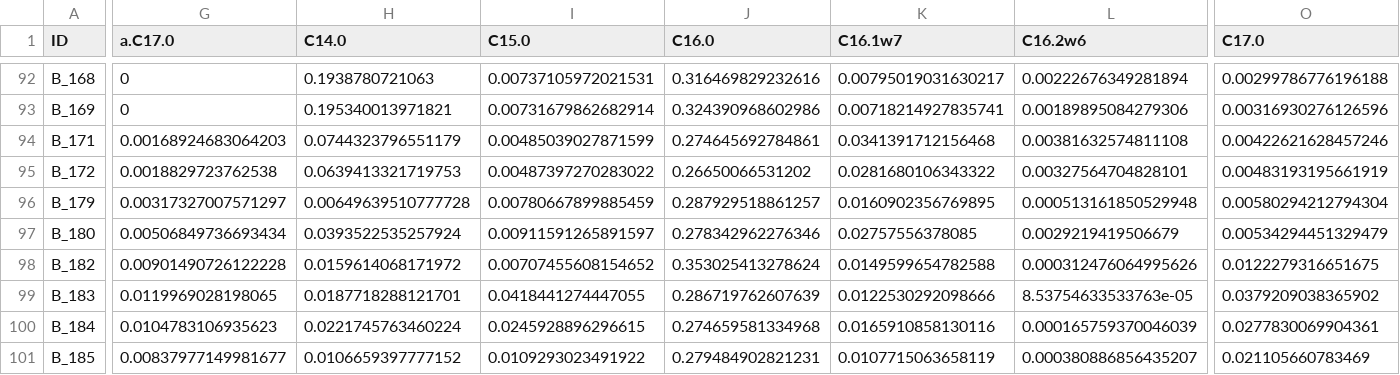
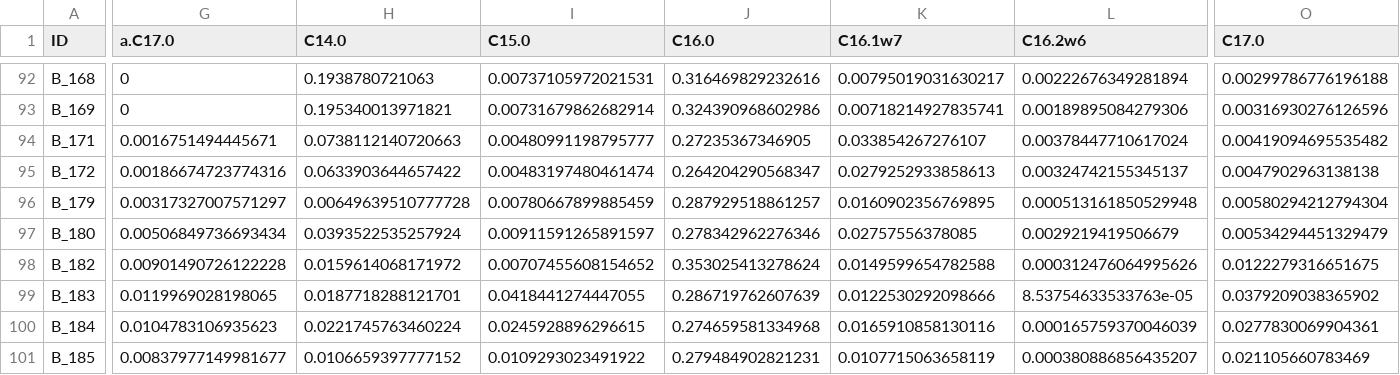
Before and after one commit to APECS-ak/APECS-master-repos, a CSV file: ALL_DATA/FA_proportions_1.0filter_2018_derived.csv, drawn as a sheet; only a part is shown, gaps mark what is left out; the diff covers the shown part only; the diff names each change by its address in the sheet, - before the commit and + after, or states it on an @@ line.

Commit message:
updated data exports for 1 and 0.5 filter for concentration and proporiton data

```diff
--- a/ALL_DATA/FA_proportions_1.0filter_2018_derived.csv
+++ b/ALL_DATA/FA_proportions_1.0filter_2018_derived.csv
-G94 (a.C17.0): 0.00168924683064203
+G94 (a.C17.0): 0.0016751494445671
-H94 (C14.0): 0.0744323796551179
+H94 (C14.0): 0.0738112140720663
-I94 (C15.0): 0.00485039027871599
+I94 (C15.0): 0.00480991198795777
-J94 (C16.0): 0.274645692784861
+J94 (C16.0): 0.27235367346905
-K94 (C16.1w7): 0.0341391712156468
+K94 (C16.1w7): 0.033854267276107
-L94 (C16.2w6): 0.00381632574811108
+L94 (C16.2w6): 0.00378447710617024
-O94 (C17.0): 0.00422621628457246
+O94 (C17.0): 0.00419094695535482
-G95 (a.C17.0): 0.0018829723762538
+G95 (a.C17.0): 0.00186674723774316
-H95 (C14.0): 0.0639413321719753
+H95 (C14.0): 0.0633903644657422
-I95 (C15.0): 0.00487397270283022
+I95 (C15.0): 0.00483197480461474
-J95 (C16.0): 0.26650066531202
+J95 (C16.0): 0.264204290568347
-K95 (C16.1w7): 0.0281680106343322
+K95 (C16.1w7): 0.0279252933858613
-L95 (C16.2w6): 0.00327564704828101
+L95 (C16.2w6): 0.00324742155345137
-O95 (C17.0): 0.00483193195661919
+O95 (C17.0): 0.0047902963138138
```
Also changed, not shown: 42 edited cells elsewhere in this file, 3 other files.
